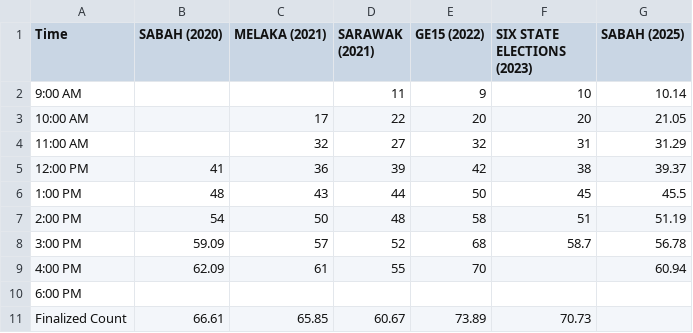
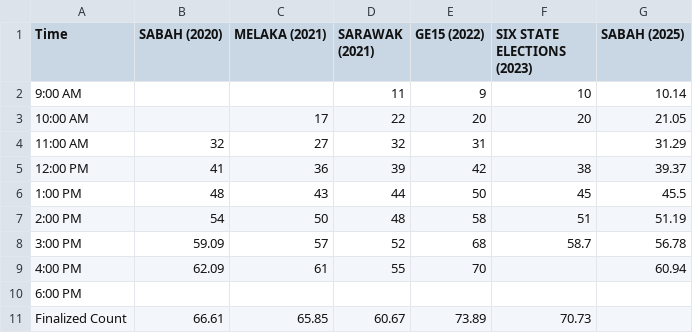
Before and after one commit to TindakMalaysia/General-Election-Data, a CSV file: VOTER_TURNOUT_STUDY/Post_2018_General_State_Election_Voter_Turnout.csv, drawn as a sheet.

Commit message:
Update Post_2018_General_State_Election_Voter_Turnout.csv

```diff
--- a/VOTER_TURNOUT_STUDY/Post_2018_General_State_Election_Voter_Turnout.csv
+++ b/VOTER_TURNOUT_STUDY/Post_2018_General_State_Election_Voter_Turnout.csv
@@ -3,3 +3,3 @@
 10:00 AM,,17,22,20,20,21.05
-11:00 AM,,32,27,32,31,31.29
+11:00 AM,32,27,32,31,,31.29
 12:00 PM,41,36,39,42,38,39.37
```
